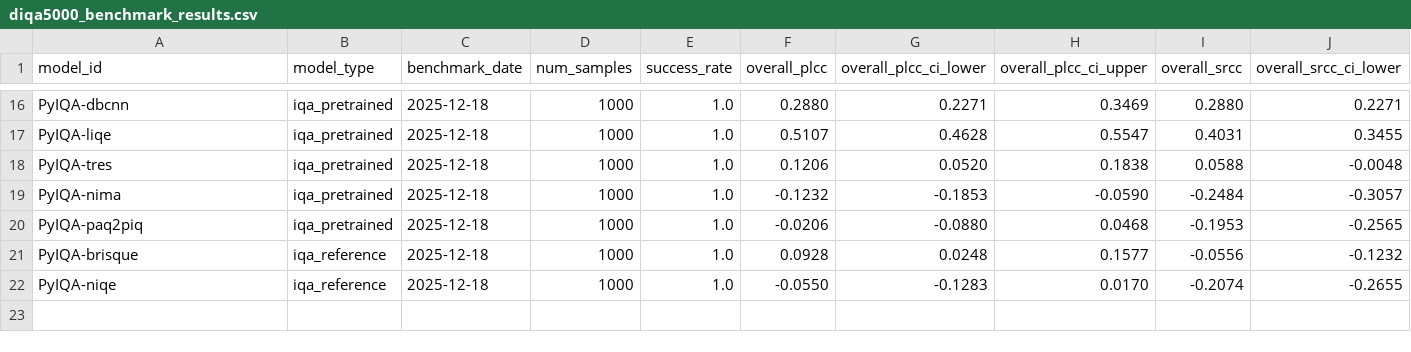
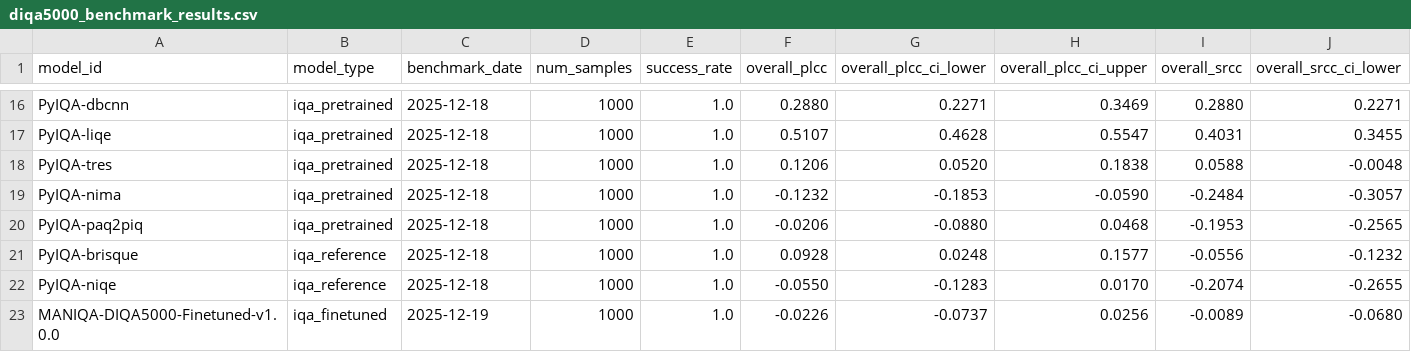
Before and after one commit to williaby/image-preprocessing-detector, a CSV file: docs/benchmarks/diqa5000_benchmark_results.csv, drawn as a sheet; only a part is shown, gaps mark what is left out; rows hold the shown columns only; the diff names each change by its address in the sheet, - before the commit and + after, or states it on an @@ line.

```diff
--- a/docs/benchmarks/diqa5000_benchmark_results.csv
+++ b/docs/benchmarks/diqa5000_benchmark_results.csv
+row 23: MANIQA-DIQA5000-Finetuned-v1.0.0 | iqa_finetuned | 2025-12-19 | 1000 | 1.0 | -0.0226 | -0.0737 | 0.0256 | -0.0089 | -0.0680
```
Also changed, not shown: 7 other files.
